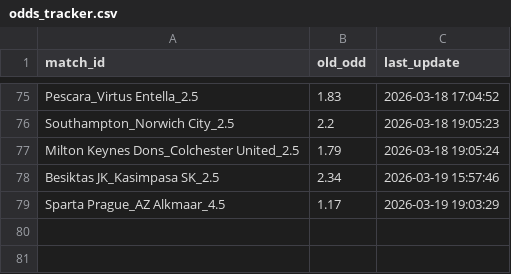
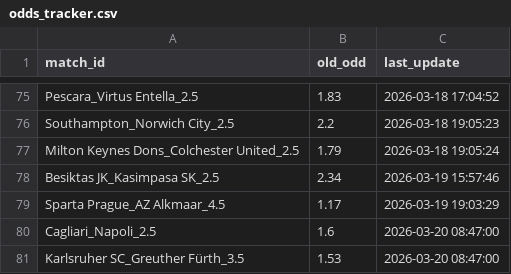
Before and after one commit to pnstung-ui/Vebo_idol, a CSV file: odds_tracker.csv, drawn as a sheet; only a part is shown, gaps mark what is left out; the diff names each change by its address in the sheet, - before the commit and + after, or states it on an @@ line.

Commit message:
Shark update [skip ci]

```diff
--- a/odds_tracker.csv
+++ b/odds_tracker.csv
+row 80: Cagliari_Napoli_2.5 | 1.6 | 2026-03-20 08:47:00
+row 81: Karlsruher SC_Greuther Fürth_3.5 | 1.53 | 2026-03-20 08:47:00
```
